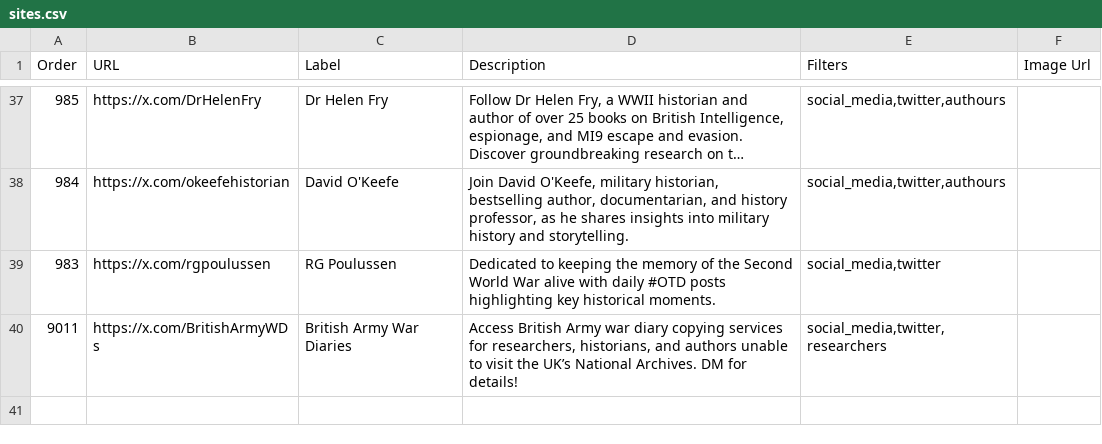
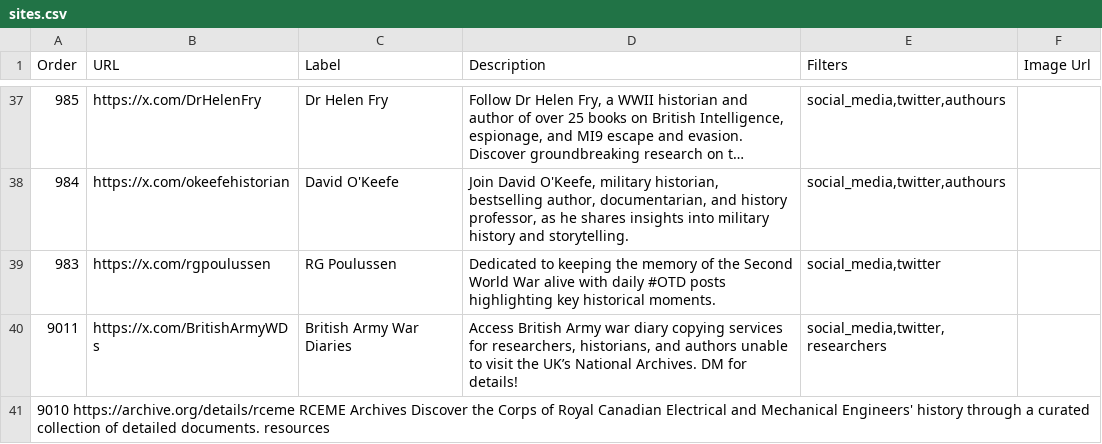
Before and after one commit to andyaxxe/site_list_test, a CSV file: sites.csv, drawn as a sheet; only a part is shown, gaps mark what is left out; long unchanged cells end in …; the diff names each change by its address in the sheet, - before the commit and + after, or states it on an @@ line.

Commit message:
Update sites.csv

```diff
--- a/sites.csv
+++ b/sites.csv
+row 41: 9010 https://archive.org/details/rceme RCEME Archives Discover the Corps of Royal Canadian Electrical and Mechanical Engineers' history through a curated collection of detailed documents. resources
```
